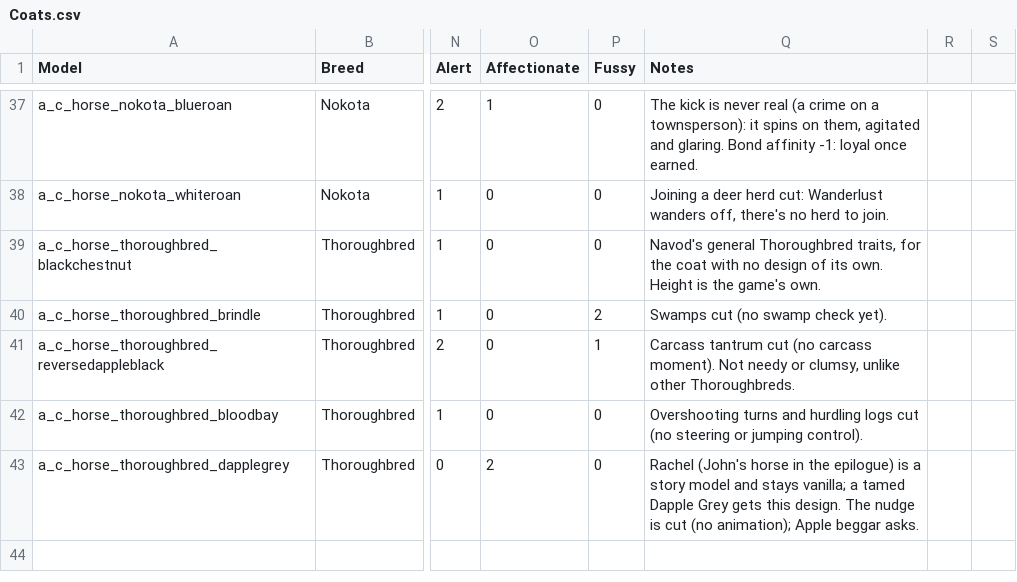
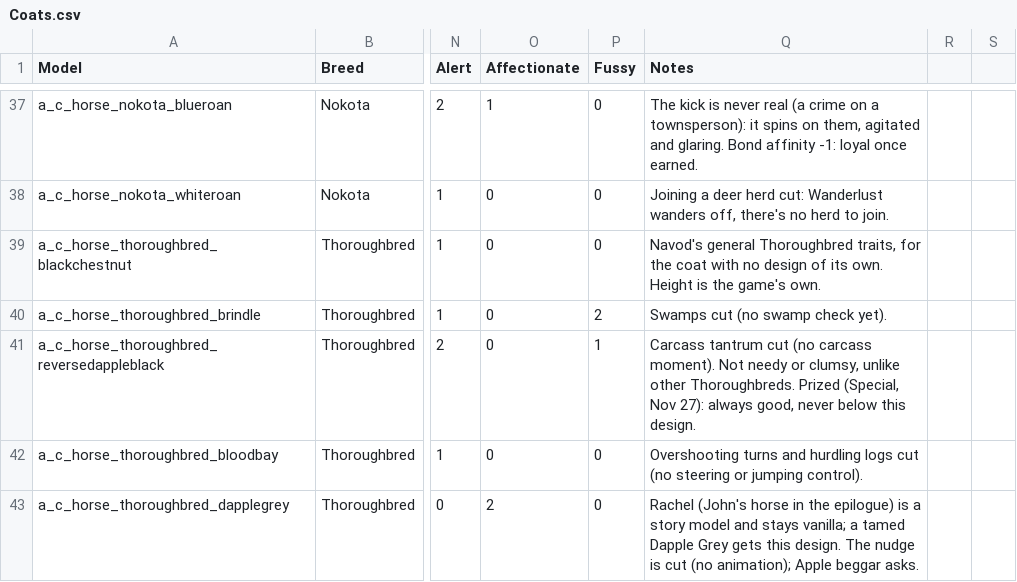
Before and after one commit to Navod-Madushanka/Horse_Personality_mod_RDR2, a CSV file: data/sheet-export/Coats.csv, drawn as a sheet; only a part is shown, gaps mark what is left out; the diff names each change by its address in the sheet, - before the commit and + after, or states it on an @@ line.

```diff
--- a/data/sheet-export/Coats.csv
+++ b/data/sheet-export/Coats.csv
-Q41 (Notes): …other Thoroughbreds.
+Q41 (Notes): …other Thoroughbreds. Prized (Special, Nov 27): always good, never below this design.
```
Also changed, not shown: data/sheet-export/Prized.csv, 5 other files.
